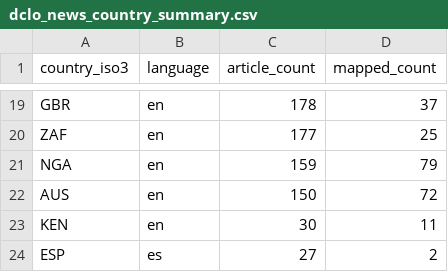
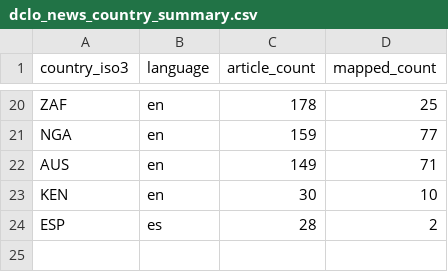
Before and after one commit to techpolicycomms/dclo-dual-track-dashboard, a CSV file: data/gold/dclo_news_country_summary.csv, drawn as a sheet; only a part is shown, gaps mark what is left out; removed rows and columns are numbered as before the commit, all else as after; the diff covers the shown part only; the diff names each change by its address in the sheet, - before the commit and + after, or states it on an @@ line.

```diff
--- a/data/gold/dclo_news_country_summary.csv
+++ b/data/gold/dclo_news_country_summary.csv
-A20 (country_iso3): GBR
+A20 (country_iso3): ZAF
-D20 (mapped_count): 37
+D20 (mapped_count): 25
-row 20: ZAF | en | 177 | 25
-D21 (mapped_count): 79
+D21 (mapped_count): 77
-C22 (article_count): 150
+C22 (article_count): 149
-D22 (mapped_count): 72
+D22 (mapped_count): 71
-D23 (mapped_count): 11
+D23 (mapped_count): 10
-C24 (article_count): 27
+C24 (article_count): 28
```
Also changed, not shown: 11 added rows, 10 removed rows and 10 edited cells elsewhere in this file, 3 other files.
